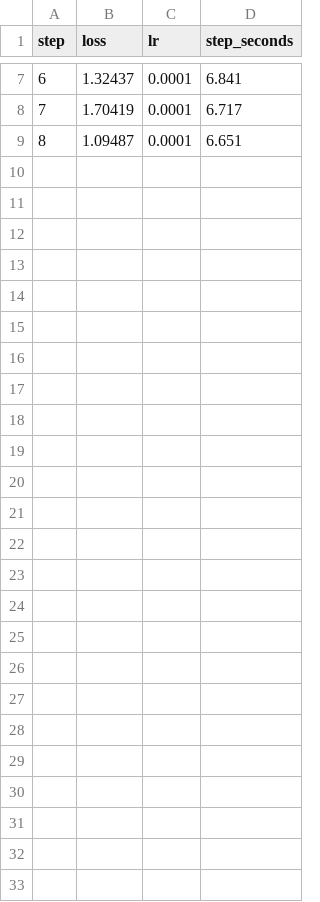
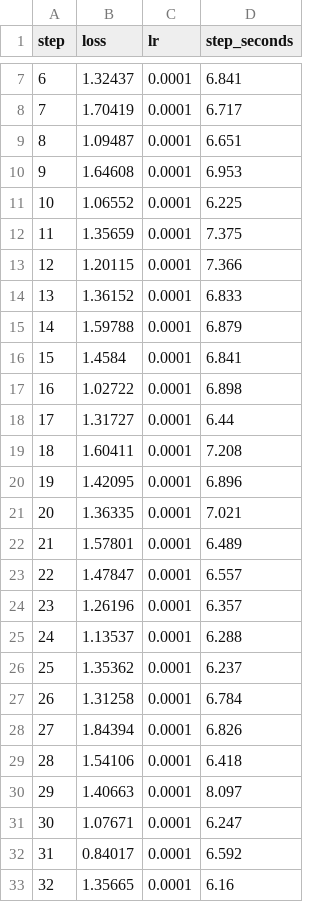
Before and after one commit to andrew1234-arch/brink, a CSV file: results/multilingual/control/train.csv, drawn as a sheet; only a part is shown, gaps mark what is left out.

Commit message:
multilingual: in progress

```diff
--- a/results/multilingual/control/train.csv
+++ b/results/multilingual/control/train.csv
@@ -9 +9,25 @@ step,loss,lr,step_seconds
 8,1.09487,0.0001,6.651
+9,1.64608,0.0001,6.953
+10,1.06552,0.0001,6.225
+11,1.35659,0.0001,7.375
+12,1.20115,0.0001,7.366
+13,1.36152,0.0001,6.833
+14,1.59788,0.0001,6.879
+15,1.4584,0.0001,6.841
+16,1.02722,0.0001,6.898
+17,1.31727,0.0001,6.44
+18,1.60411,0.0001,7.208
+19,1.42095,0.0001,6.896
+20,1.36335,0.0001,7.021
+21,1.57801,0.0001,6.489
+22,1.47847,0.0001,6.557
+23,1.26196,0.0001,6.357
+24,1.13537,0.0001,6.288
+25,1.35362,0.0001,6.237
+26,1.31258,0.0001,6.784
+27,1.84394,0.0001,6.826
+28,1.54106,0.0001,6.418
+29,1.40663,0.0001,8.097
+30,1.07671,0.0001,6.247
+31,0.84017,0.0001,6.592
+32,1.35665,0.0001,6.16
```
Also changed, not shown: results/multilingual/control/evals.csv, 1 other file.
